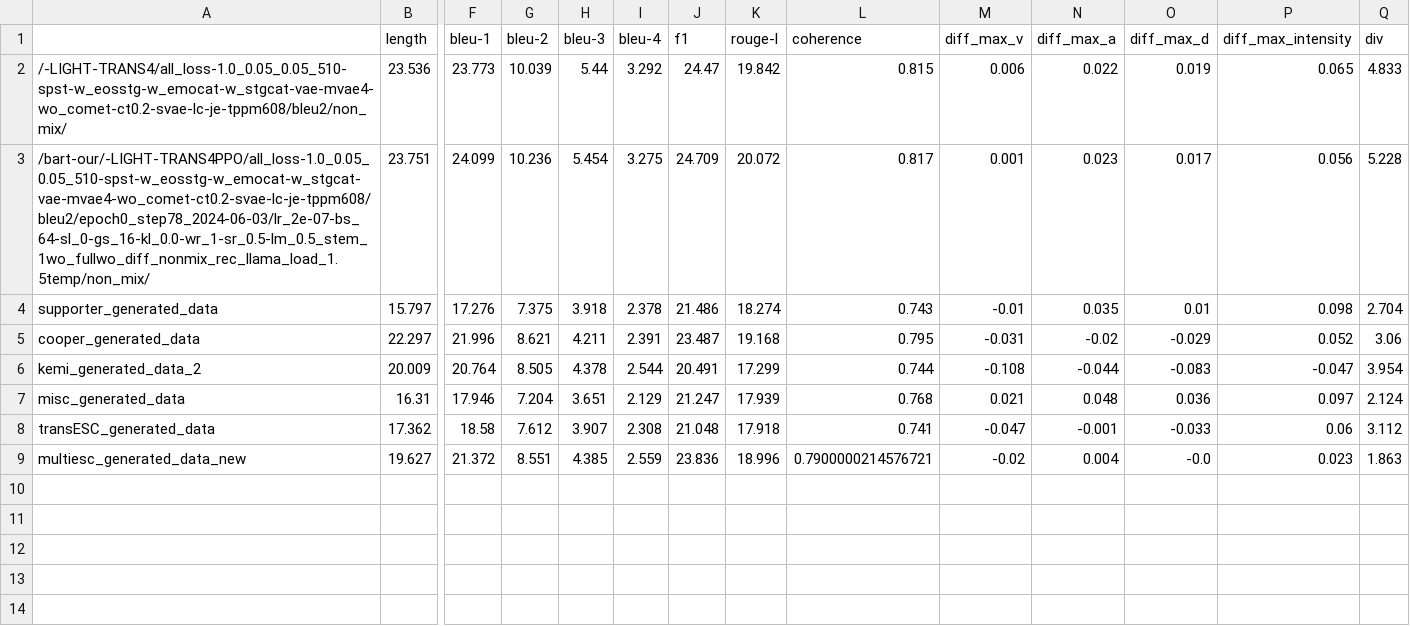
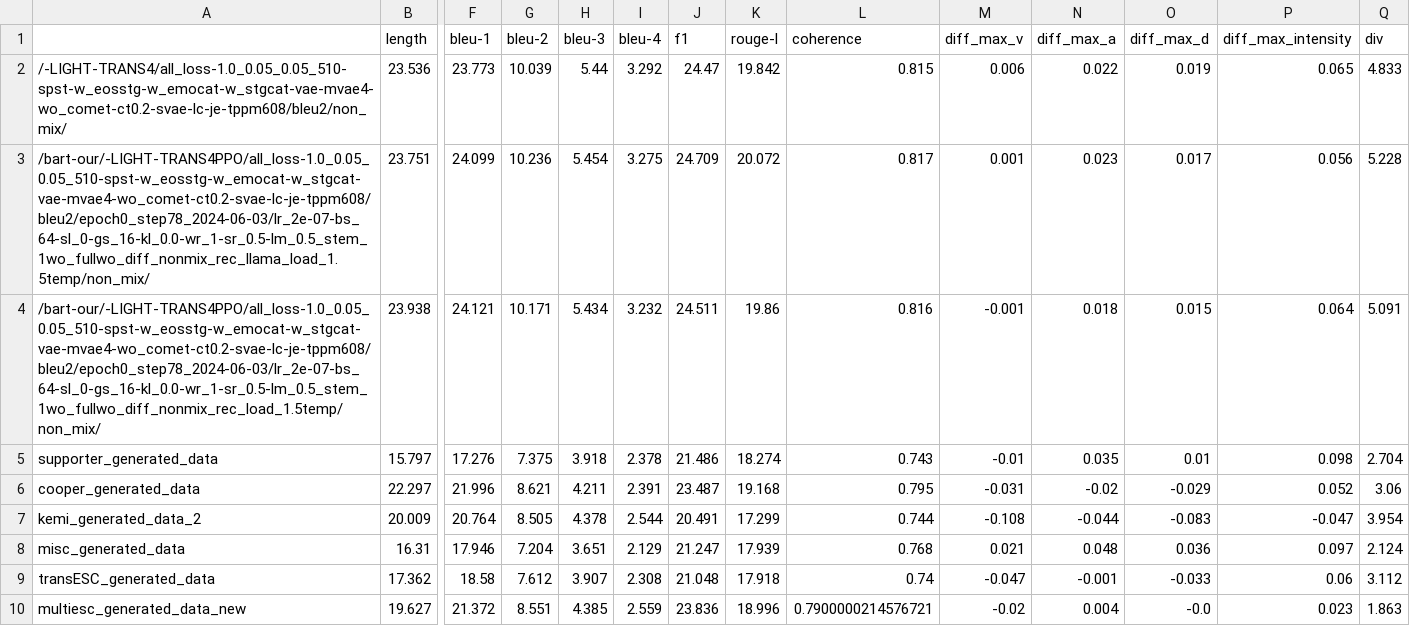
Before and after one commit to CN-Eyetk/VLESA-ORL, a CSV file: res.csv, drawn as a sheet; only a part is shown, gaps mark what is left out; addresses are those after the commit; rows hold the shown columns only; the diff names each change by its address in the sheet, - before the commit and + after, or states it on an @@ line.

```diff
--- a/res.csv
+++ b/res.csv
+row 4: /bart-our/-LIGHT-TRANS4PPO/all_loss-1.0_0.05_0.05_510-spst-w_eosstg-w_emocat-w_stgcat-vae-mvae4-wo_comet-ct0.2-svae-lc-je-tppm608/bleu2/epoch0_step78_2024-06-03/lr_2e-07-bs_64-sl_0-gs_16-kl_0.0-wr_1-sr_0.5-lm_0.5_stem_1wo_fullwo_diff_nonmix_rec_load_1.5temp/non_mix/ | 23.938 | 24.121 | 10.171 | 5.434 | 3.232 | 24.511 | 19.86 | 0.816 | -0.001 | 0.018 | 0.015 | 0.064 | 5.091
-L9 (coherence): 0.741
+L9 (coherence): 0.74
```
Also changed, not shown: 13 other files.
